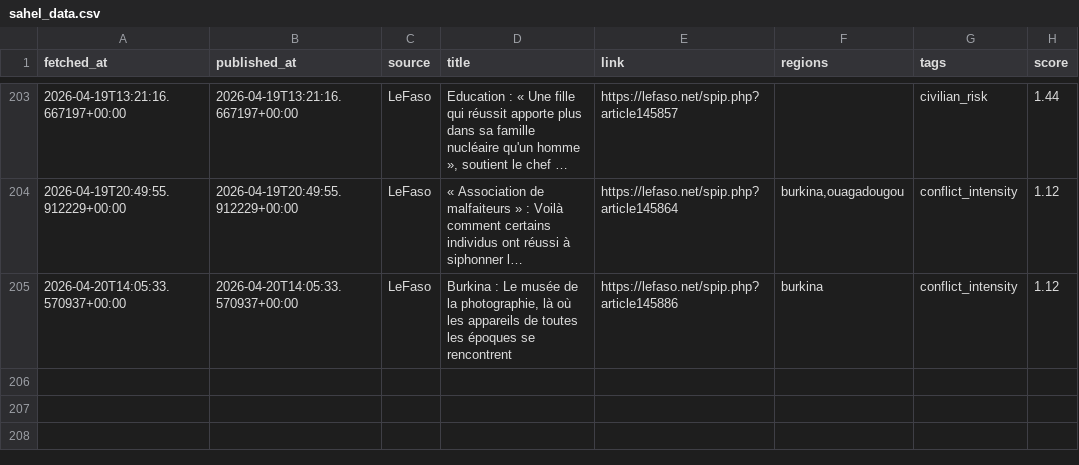
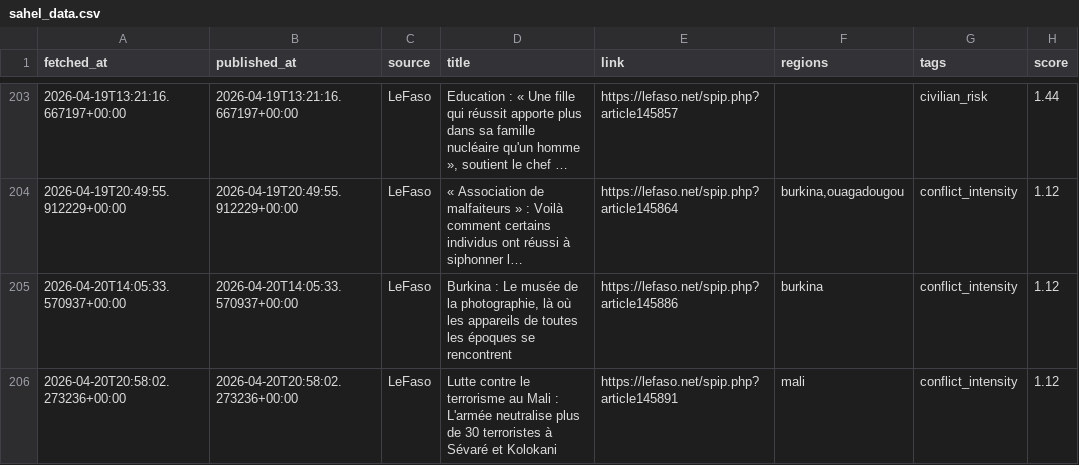
Before and after one commit to MonarchCastleTech/MonarchCastle, a CSV file: Sahel Region Threat Index (SRTI)/sahel_data.csv, drawn as a sheet; only a part is shown, gaps mark what is left out; long unchanged cells end in ….

Commit message:
Update SRTI data

```diff
--- a/Sahel Region Threat Index (SRTI)/sahel_data.csv
+++ b/Sahel Region Threat Index (SRTI)/sahel_data.csv
@@ -205 +205,2 @@ fetched_at,published_at,source,title,link,regions,tags,score
 2026-04-20T14:05:33.570937+00:00,2026-04-20T14:05:33.570937+00:00,LeFaso,"Burkina : Le musée de la photographie, là où les appareils de toutes les époques se rencontrent",https://lefaso.net/spip.php?article145886,burkina,conflict_intensity,1.12
+2026-04-20T20:58:02.273236+00:00,2026-04-20T20:58:02.273236+00:00,LeFaso,Lutte contre le terrorisme au Mali : L'armée neutralise plus de 30 terroristes à Sévaré et Kolokani,https://lefaso.net/spip.php?article145891,mali,conflict_intensity,1.12
```
Also changed, not shown: 4 other files.
